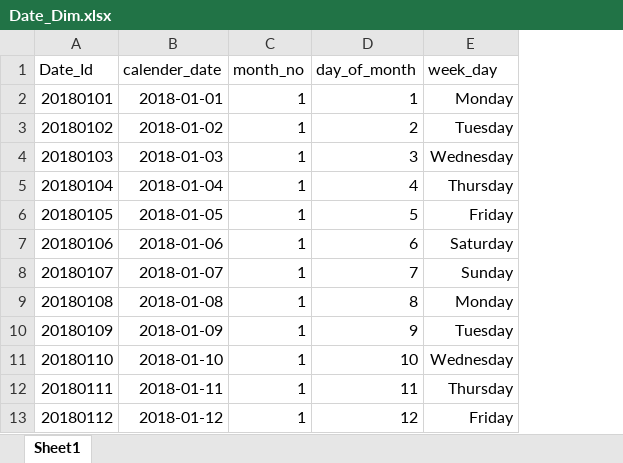
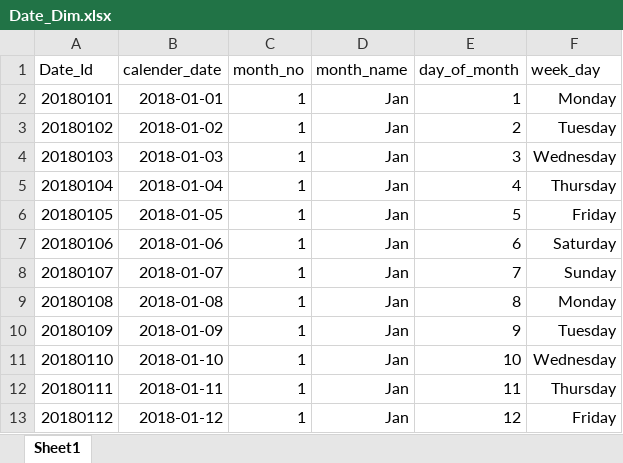
Before and after one commit to yarlapatiswathi/Capstone-project, an Excel workbook: Date_Dim.xlsx, sheet Sheet1, drawn as a sheet; only a part is shown; values as stored, in another font and other column widths than the file's, no borders; the diff names each change by its address in the sheet, - before the commit and + after, or states it on an @@ line.

```diff
--- a/Date_Dim.xlsx (sheet Sheet1)
+++ b/Date_Dim.xlsx (sheet Sheet1)
+column D (month_name), rows 2-13: all Jan
```
Also changed, not shown: 3 other files.
